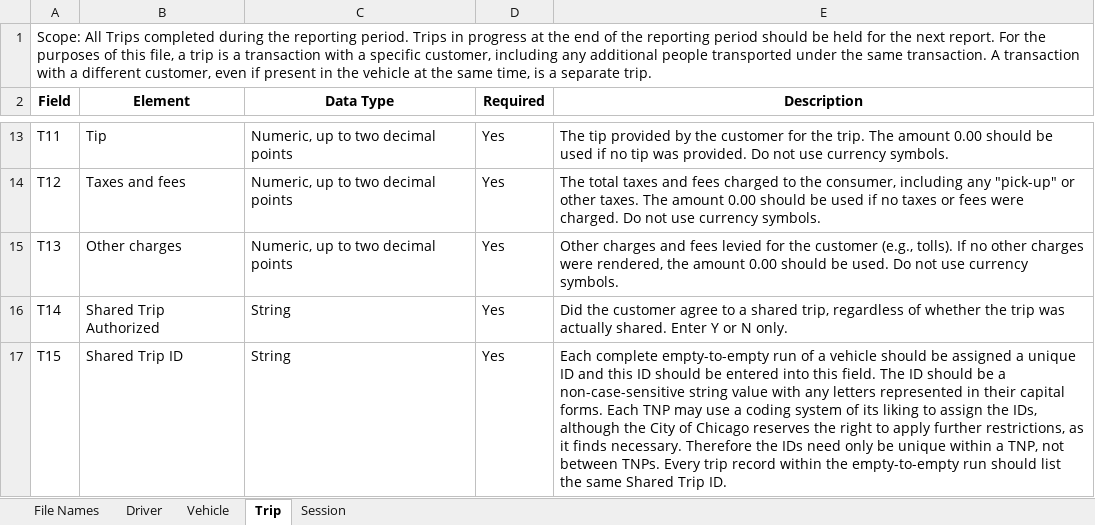
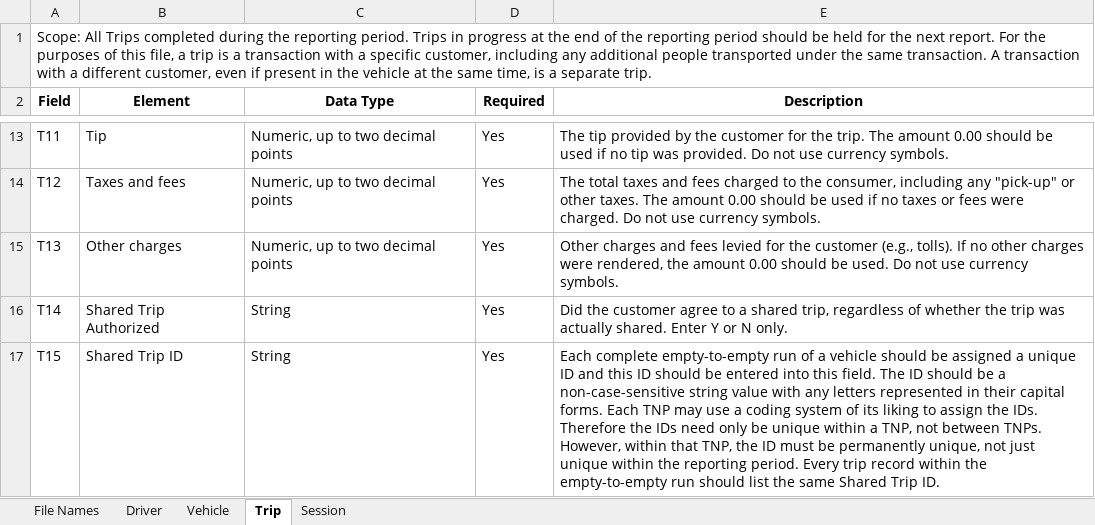
Before and after one commit to Chicago/tnp-reporting-manual, an Excel workbook: TNP Reporting Manual.xlsx, sheet Trip, drawn as a sheet; only a part is shown, gaps mark what is left out; values as stored, in another font and other column widths than the file's, no borders; the diff names each change by its address in the sheet, - before the commit and + after, or states it on an @@ line.

Commit message:
Clarified the T15 description.

```diff
--- a/TNP Reporting Manual.xlsx (sheet Trip)
+++ b/TNP Reporting Manual.xlsx (sheet Trip)
-E17 (Description): …assign the IDs, although the City of Chicago reserves the right to apply further restrictions, as it finds necessary. Therefore the IDs need only be unique within a TNP, not between TNPs. Every trip…
+E17 (Description): …assign the IDs. Therefore the IDs need only be unique within a TNP, not between TNPs. However, within that TNP, the ID must be permanently unique, not just unique within the reporting period. Every trip…
```
